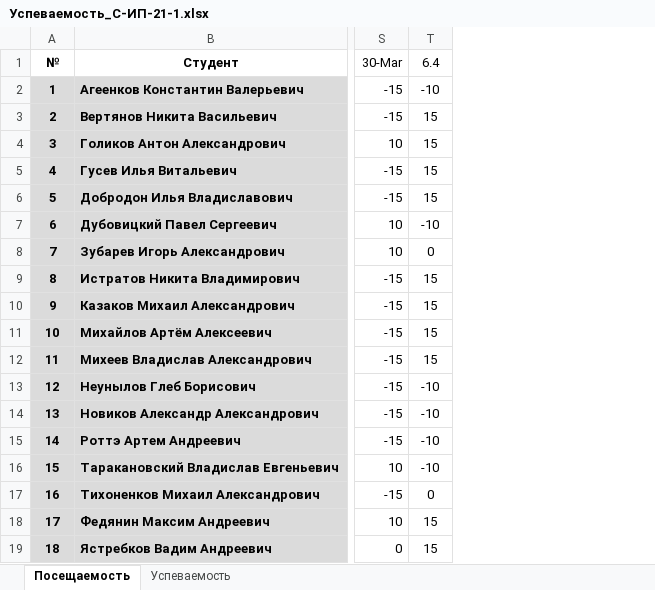
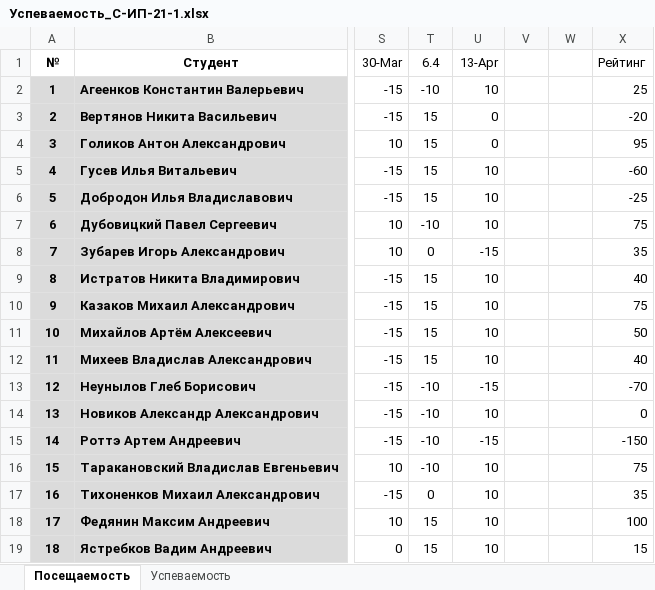
Before and after one commit to TheBandik/db-management-and-automation, an Excel workbook: Успеваемость_С-ИП-21-1.xlsx, sheet Посещаемость, drawn as a sheet; only a part is shown, gaps mark what is left out; values as stored, in another font and other column widths than the file's, no borders; conditional formats not drawn; the diff names each change by its address in the sheet, - before the commit and + after, or states it on an @@ line.

```diff
--- a/Успеваемость_С-ИП-21-1.xlsx (sheet Посещаемость)
+++ b/Успеваемость_С-ИП-21-1.xlsx (sheet Посещаемость)
+column U (13-Apr), rows 2-19: 10 | 0 | 0 | 10 | 10 | 10 | -15 | 10 | 10 | 10 | 10 | -15 | 10 | -15 | 10 | 10 | 10 | 10
+column V, empty
+column W, empty
+column X (Рейтинг), rows 2-19: 25 | -20 | 95 | -60 | -25 | 75 | 35 | 40 | 75 | 50 | 40 | -70 | 0 | -150 | 75 | 35 | 100 | 15
```
Also changed, not shown: sheet Успеваемость, Успеваемость_С-ИП-21-2.xlsx.
